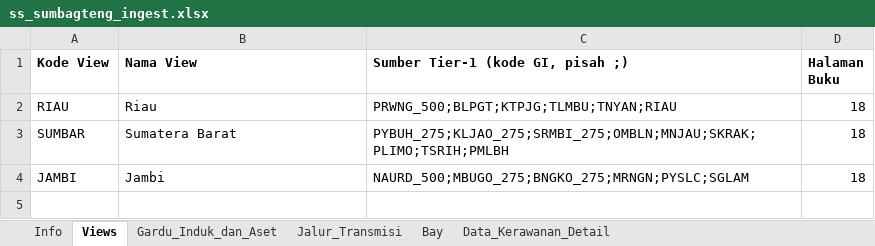
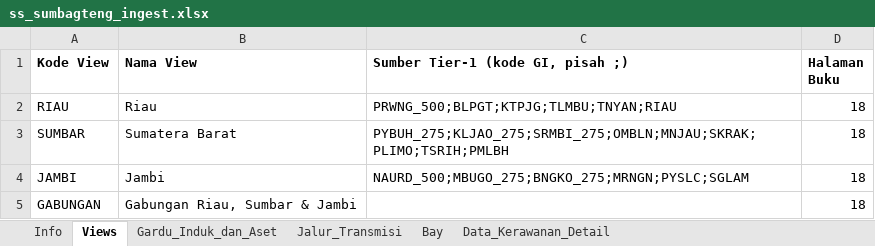
Before and after one commit to hafizna/SLD_engine, an Excel workbook: samples/ss_sumbagteng_ingest.xlsx, sheet Views, drawn as a sheet; values as stored, in another font and other column widths than the file's, no borders; the diff names each change by its address in the sheet, - before the commit and + after, or states it on an @@ line.

```diff
--- a/samples/ss_sumbagteng_ingest.xlsx (sheet Views)
+++ b/samples/ss_sumbagteng_ingest.xlsx (sheet Views)
+row 5: GABUNGAN | Gabungan Riau, Sumbar & Jambi |  | 18
```
Also changed, not shown: samples/ss_bdgsel_nubrg_ingest.xlsx, samples/ss_plbratu_ingest.xlsx, 7 other files.
